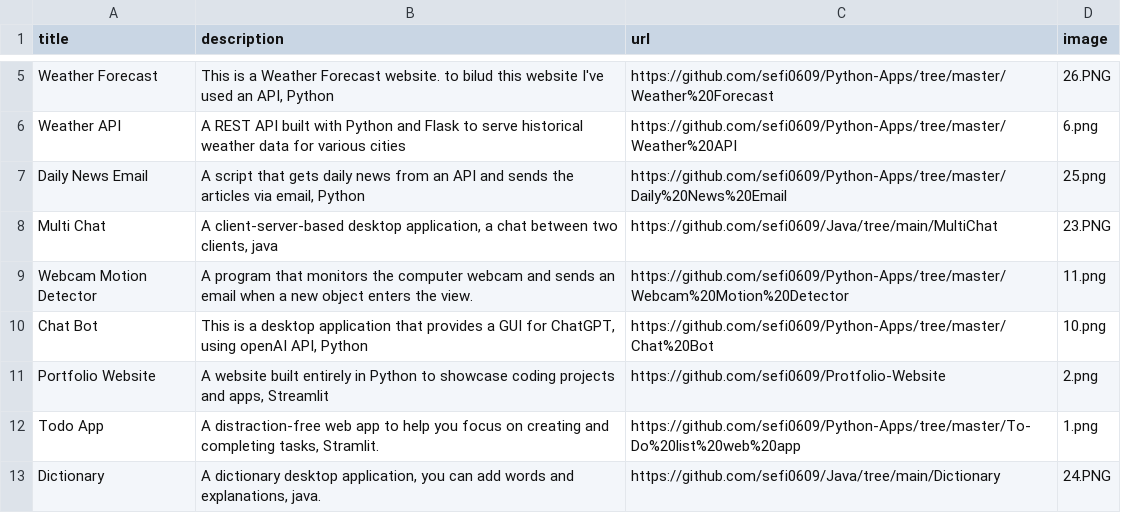
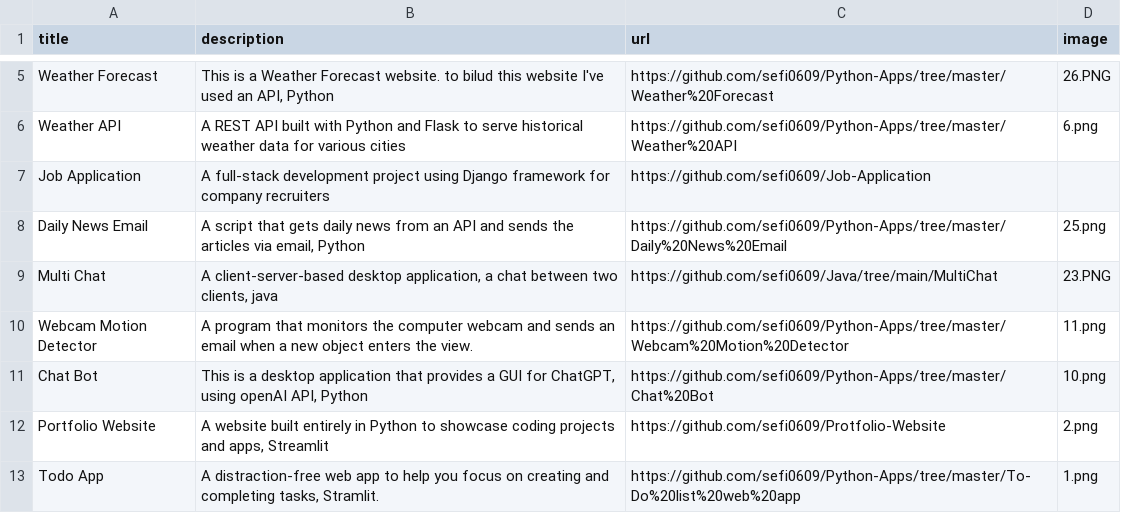
Before and after one commit to sefi0609/Protfolio-Website, a CSV file: data.csv, drawn as a sheet; only a part is shown, gaps mark what is left out; the shorter side is filled out with more unchanged rows; the diff names each change by its address in the sheet, - before the commit and + after, or states it on an @@ line.

Commit message:
Update data.csv

```diff
--- a/data.csv
+++ b/data.csv
+row 7: Job Application | A full-stack development project using Django framework for company recruiters | https://github.com/sefi0609/Job-Application
```
